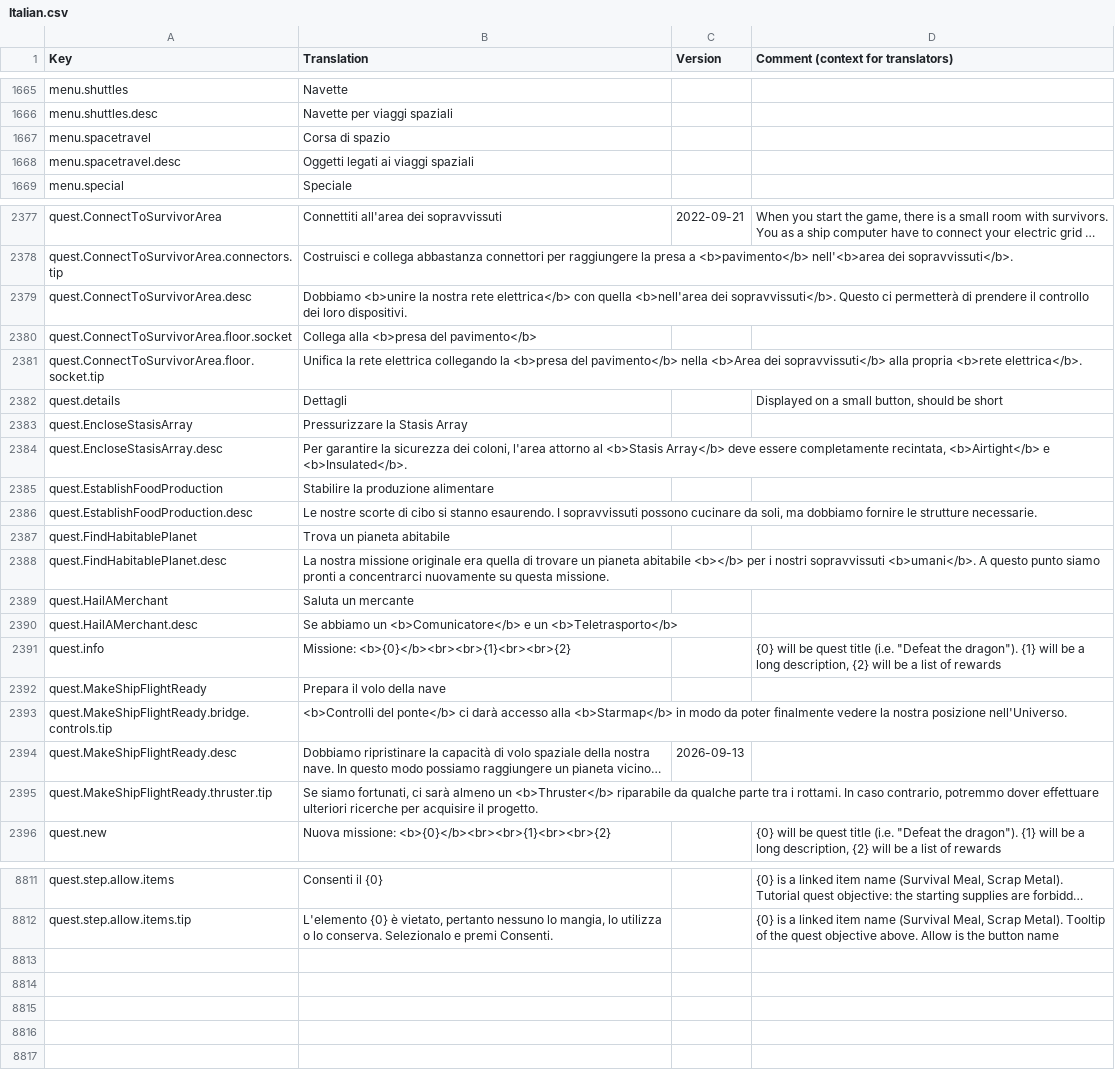
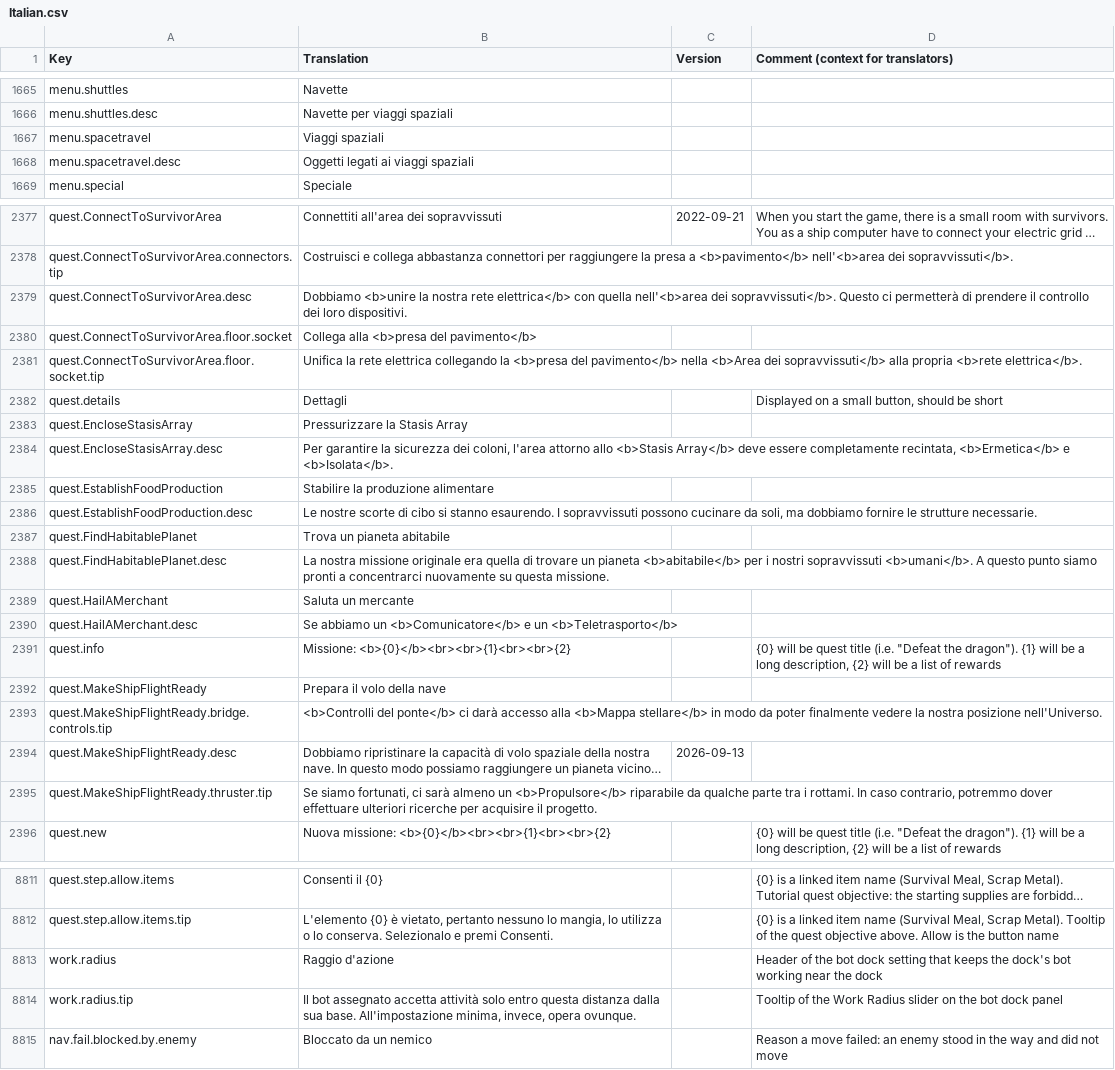
Before and after one commit to kodolinija/stardeus-translations, a CSV file: Translations/Italian.csv, drawn as a sheet; only a part is shown, gaps mark what is left out; long unchanged cells end in …; the diff covers the shown part only; the diff names each change by its address in the sheet, - before the commit and + after, or states it on an @@ line.

Commit message:
Modification (#483)
Minor adjustments and remaining translations are now 100% complete.

```diff
--- a/Translations/Italian.csv
+++ b/Translations/Italian.csv
-B1667 (Translation): Corsa di spazio
+B1667 (Translation): Viaggi spaziali
-B2379 (Translation): …con quella <b>nell'area dei sopravvissuti</b>.…
+B2379 (Translation): …con quella nell'<b>area dei sopravvissuti</b>.…
-B2384 (Translation): …l'area attorno al <b>Stasis Array</b> deve essere completamente recintata, <b>Airtight</b> e <b>Insulated</b>.
+B2384 (Translation): …l'area attorno allo <b>Stasis Array</b> deve essere completamente recintata, <b>Ermetica</b> e <b>Isolata</b>.
-B2388 (Translation): …un pianeta abitabile <b></b> per i…
+B2388 (Translation): …un pianeta <b>abitabile</b> per i…
-B2393 (Translation): …accesso alla <b>Starmap</b> in modo…
+B2393 (Translation): …accesso alla <b>Mappa stellare</b> in modo…
-B2395 (Translation): …almeno un <b>Thruster</b> riparabile da…
+B2395 (Translation): …almeno un <b>Propulsore</b> riparabile da…
+row 8813: work.radius | Raggio d'azione |  | Header of the bot dock setting that keeps the dock's bot working near the dock
+row 8814: work.radius.tip | Il bot assegnato accetta attività solo entro questa distanza dalla sua base. All'impostazione minima, invece, opera ovunque. |  | Tooltip of the Work Radius slider on the bot dock panel
+row 8815: nav.fail.blocked.by.enemy | Bloccato da un nemico |  | Reason a move failed: an enemy stood in the way and did not move
```
Also changed, not shown: 52 edited cells elsewhere in this file.
